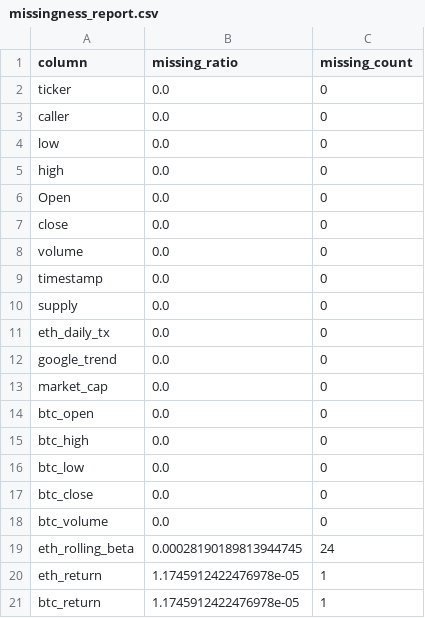
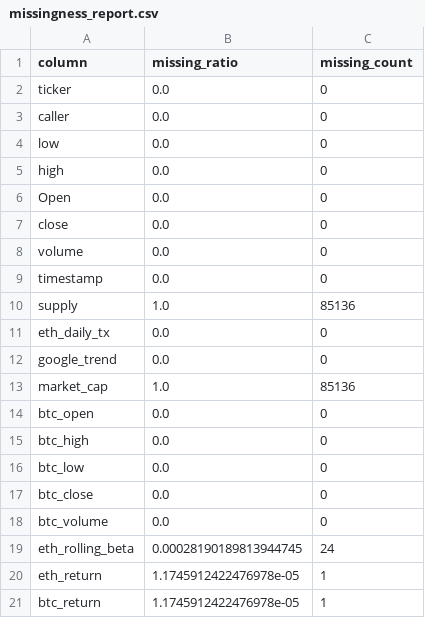
Before and after one commit to harryZhangtt/ETH_TRADING_AGENT, a CSV file: data_preprocessing/data/analytics/missingness_report.csv, drawn as a sheet.

```diff
--- a/data_preprocessing/data/analytics/missingness_report.csv
+++ b/data_preprocessing/data/analytics/missingness_report.csv
@@ -9,6 +9,6 @@ volume,0.0,0
 timestamp,0.0,0
-supply,0.0,0
+supply,1.0,85136
 eth_daily_tx,0.0,0
 google_trend,0.0,0
-market_cap,0.0,0
+market_cap,1.0,85136
 btc_open,0.0,0
```
Also changed, not shown: data_preprocessing/data/analytics/correlation_pearson.csv, data_preprocessing/data/analytics/correlation_spearman.csv, 11 other files.
